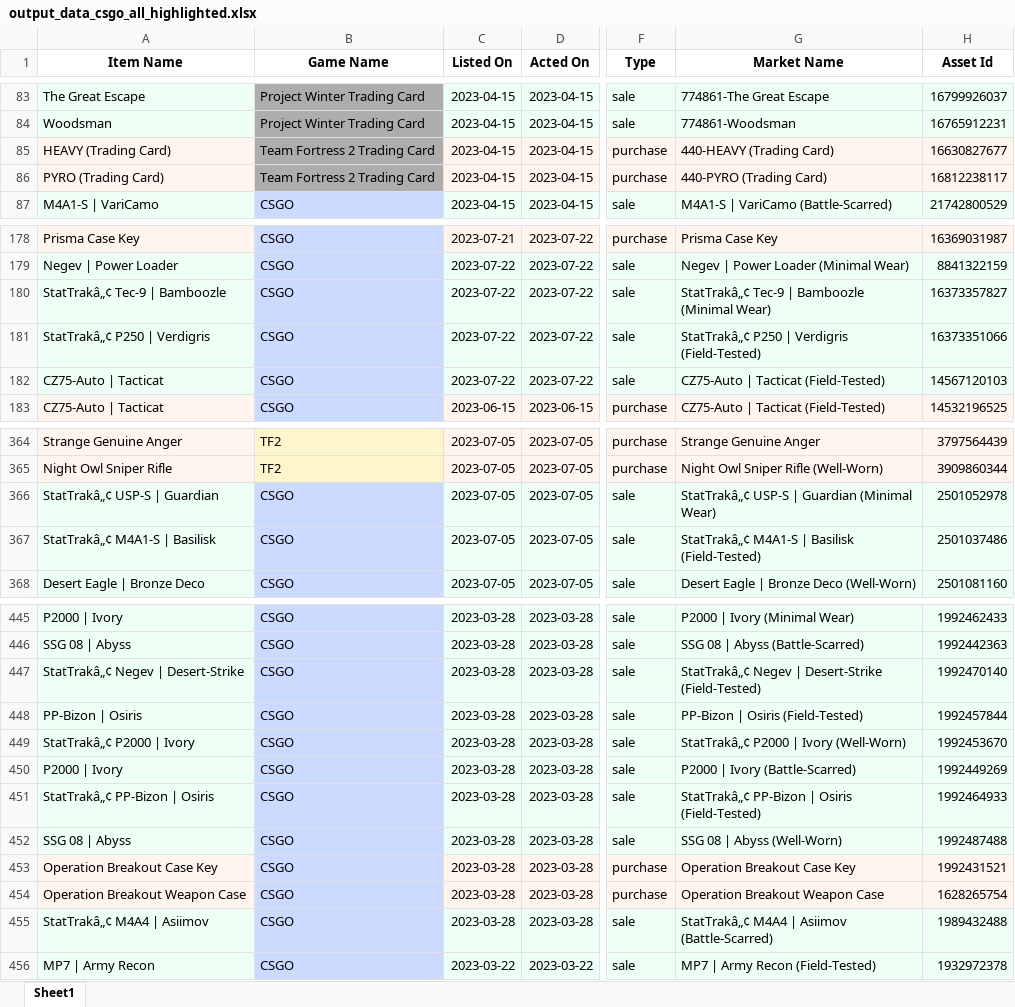
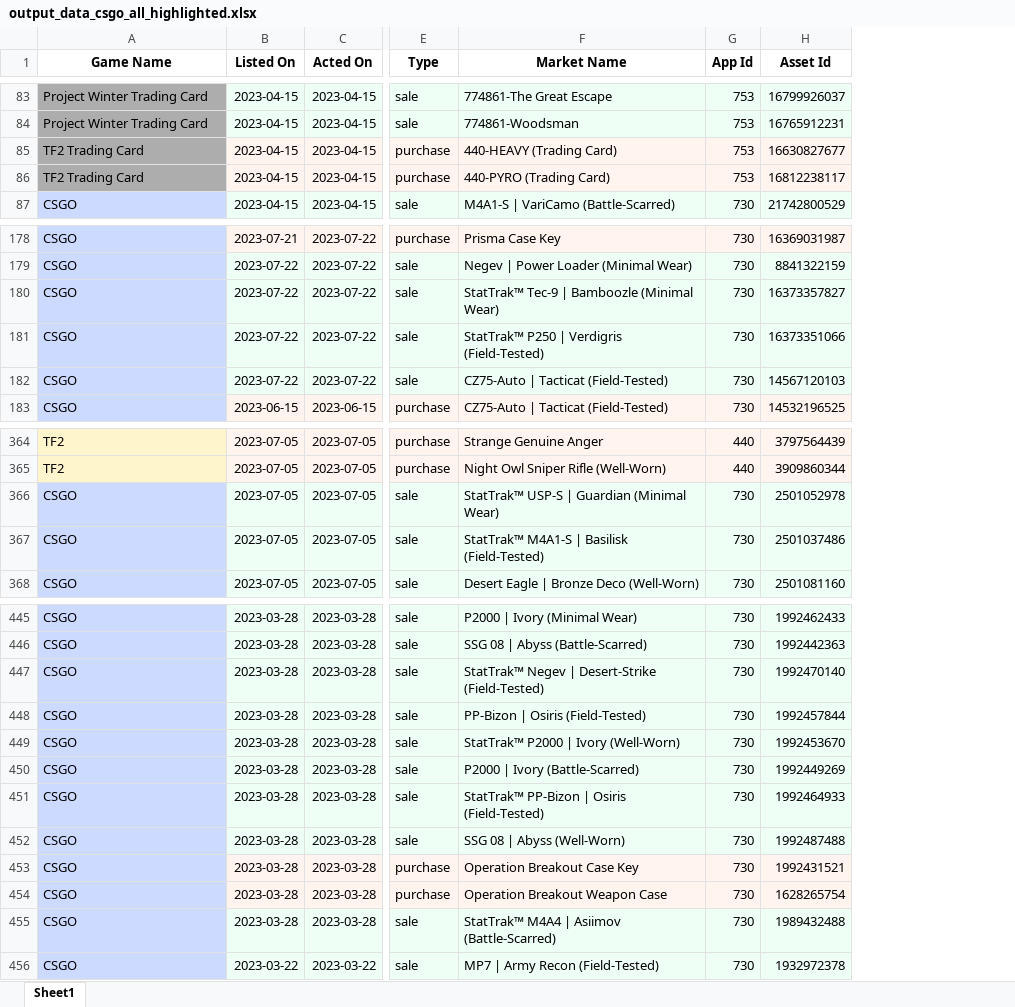
Before and after one commit to DefrimBinakaj/counterstrike_transac_analyzer, an Excel workbook: output_data_csgo_all_highlighted.xlsx, sheet Sheet1, drawn as a sheet; only a part is shown, gaps mark what is left out; values as stored, in another font and other column widths than the file's, no borders; removed rows and columns are numbered as before the commit, all else as after; the diff covers the shown part only; the diff names each change by its address in the sheet, - before the commit and + after, or states it on an @@ line.

Commit message:
added baseline structure for current market price, added baseline cli prompts, fixed output csv format error

```diff
--- a/output_data_csgo_all_highlighted.xlsx (sheet Sheet1)
+++ b/output_data_csgo_all_highlighted.xlsx (sheet Sheet1)
-column A (Item Name), rows 83-87: The Great Escape | Woodsman | HEAVY (Trading Card) | PYRO (Trading Card) | M4A1-S | VariCamo; rows 178-183: Prisma Case Key | Negev | Power Loader | StatTrakâ„¢ Tec-9 | Bamboozle | StatTrakâ„¢ P250 | Verdigris | CZ75-Auto | Tacticat | CZ75-Auto | Tacticat; rows 364-368: Strange Genuine Anger | Night Owl Sniper Rifle | StatTrakâ„¢ USP-S | Guardian | StatTrakâ„¢ M4A1-S | Basilisk | Desert Eagle | Bronze Deco; rows 445-456: P2000 | Ivory | SSG 08 | Abyss | StatTrakâ„¢ Negev | Desert-Strike | PP-Bizon | Osiris | StatTrakâ„¢ P2000 | Ivory | P2000 | Ivory | StatTrakâ„¢ PP-Bizon | Osiris | SSG 08 | Abyss | Operation Breakout Case Key | Operation Breakout Weapon Case | StatTrakâ„¢ M4A4 | Asiimov | MP7 | Army Recon
+column G (App Id), rows 83-87: 753 | 753 | 753 | 753 | 730; rows 178-183: all 730; rows 364-368: 440 | 440 | 730 | 730 | 730; rows 445-456: all 730
-A85:A86 (Game Name): Team Fortress 2 Trading Card
+A85:A86 (Game Name): TF2 Trading Card
-F180 (Market Name): StatTrakâ„¢ Tec-9 | Bamboozle (Minimal Wear)
+F180 (Market Name): StatTrak™ Tec-9 | Bamboozle (Minimal Wear)
-F181 (Market Name): StatTrakâ„¢ P250 | Verdigris (Field-Tested)
+F181 (Market Name): StatTrak™ P250 | Verdigris (Field-Tested)
-F366 (Market Name): StatTrakâ„¢ USP-S | Guardian (Minimal Wear)
+F366 (Market Name): StatTrak™ USP-S | Guardian (Minimal Wear)
-F367 (Market Name): StatTrakâ„¢ M4A1-S | Basilisk (Field-Tested)
+F367 (Market Name): StatTrak™ M4A1-S | Basilisk (Field-Tested)
-F447 (Market Name): StatTrakâ„¢ Negev |…
+F447 (Market Name): StatTrak™ Negev |…
-F449 (Market Name): StatTrakâ„¢ P2000 | Ivory (Well-Worn)
+F449 (Market Name): StatTrak™ P2000 | Ivory (Well-Worn)
-F451 (Market Name): StatTrakâ„¢ PP-Bizon | Osiris (Field-Tested)
+F451 (Market Name): StatTrak™ PP-Bizon | Osiris (Field-Tested)
-F455 (Market Name): StatTrakâ„¢ M4A4 | Asiimov (Battle-Scarred)
+F455 (Market Name): StatTrak™ M4A4 | Asiimov (Battle-Scarred)
```
Also changed, not shown: 26 edited cells elsewhere in this sheet, 3 other files.
